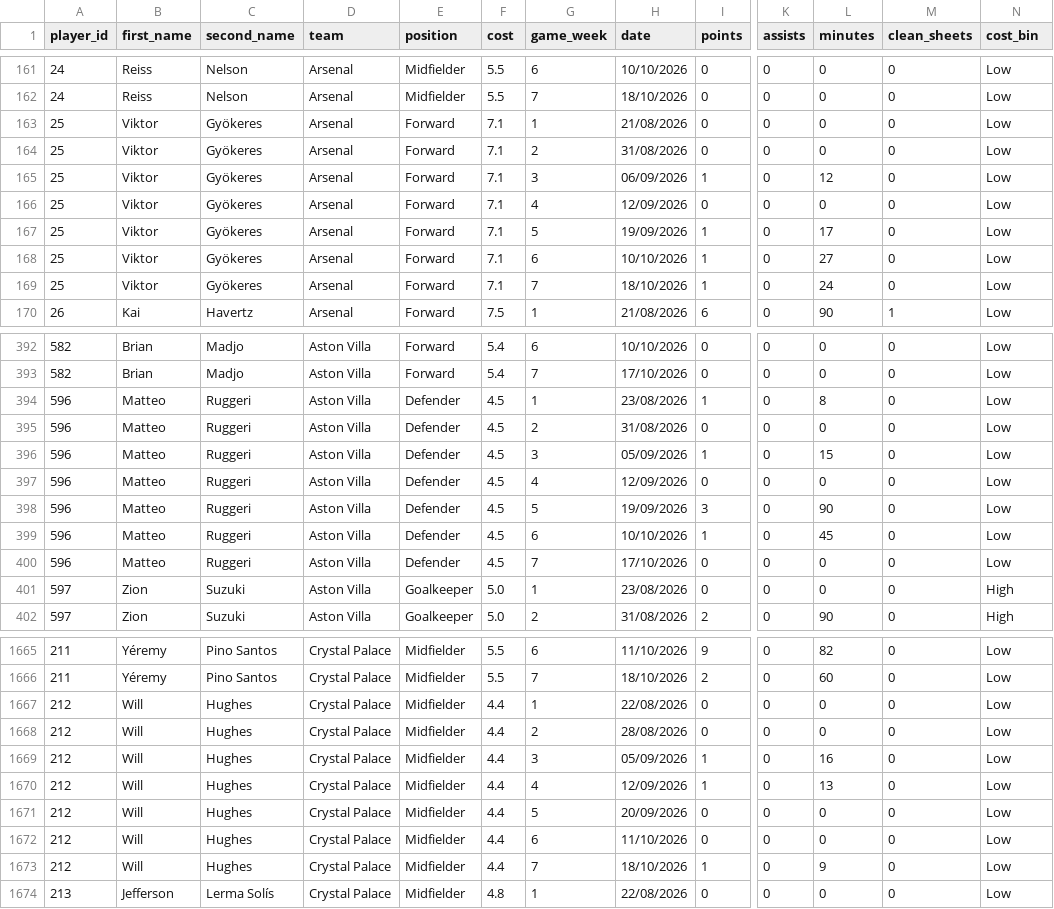
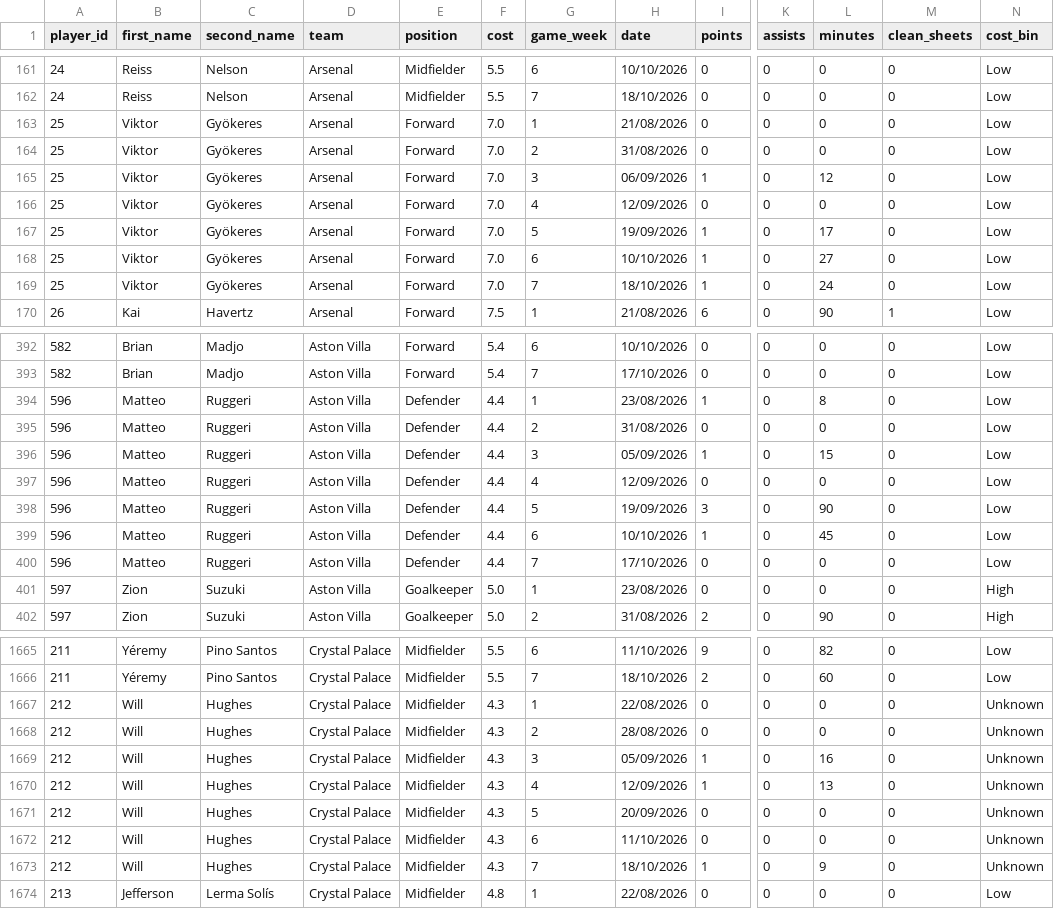
Before and after one commit to Yeti7554/scoresnippet-data, a CSV file: data.csv, drawn as a sheet; only a part is shown, gaps mark what is left out; the diff covers the shown part only; the diff names each change by its address in the sheet, - before the commit and + after, or states it on an @@ line.

```diff
--- a/data.csv
+++ b/data.csv
-F163:F169 (cost): 7.1
+F163:F169 (cost): 7.0
-F394:F400 (cost): 4.5
+F394:F400 (cost): 4.4
-F1667:F1673 (cost): 4.4
+F1667:F1673 (cost): 4.3
-N1667:N1673 (cost_bin): Low
+N1667:N1673 (cost_bin): Unknown
```
Also changed, not shown: 35 edited cells elsewhere in this file.
